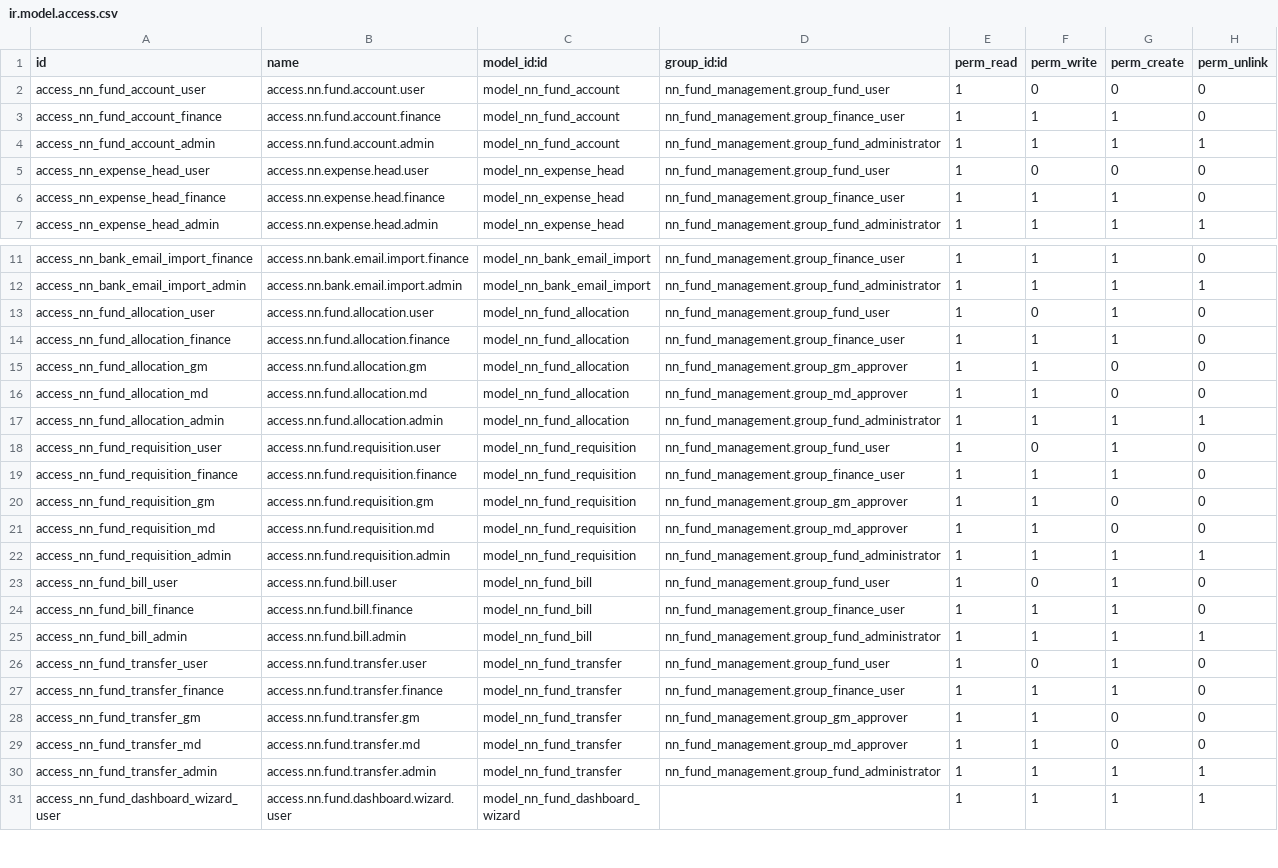
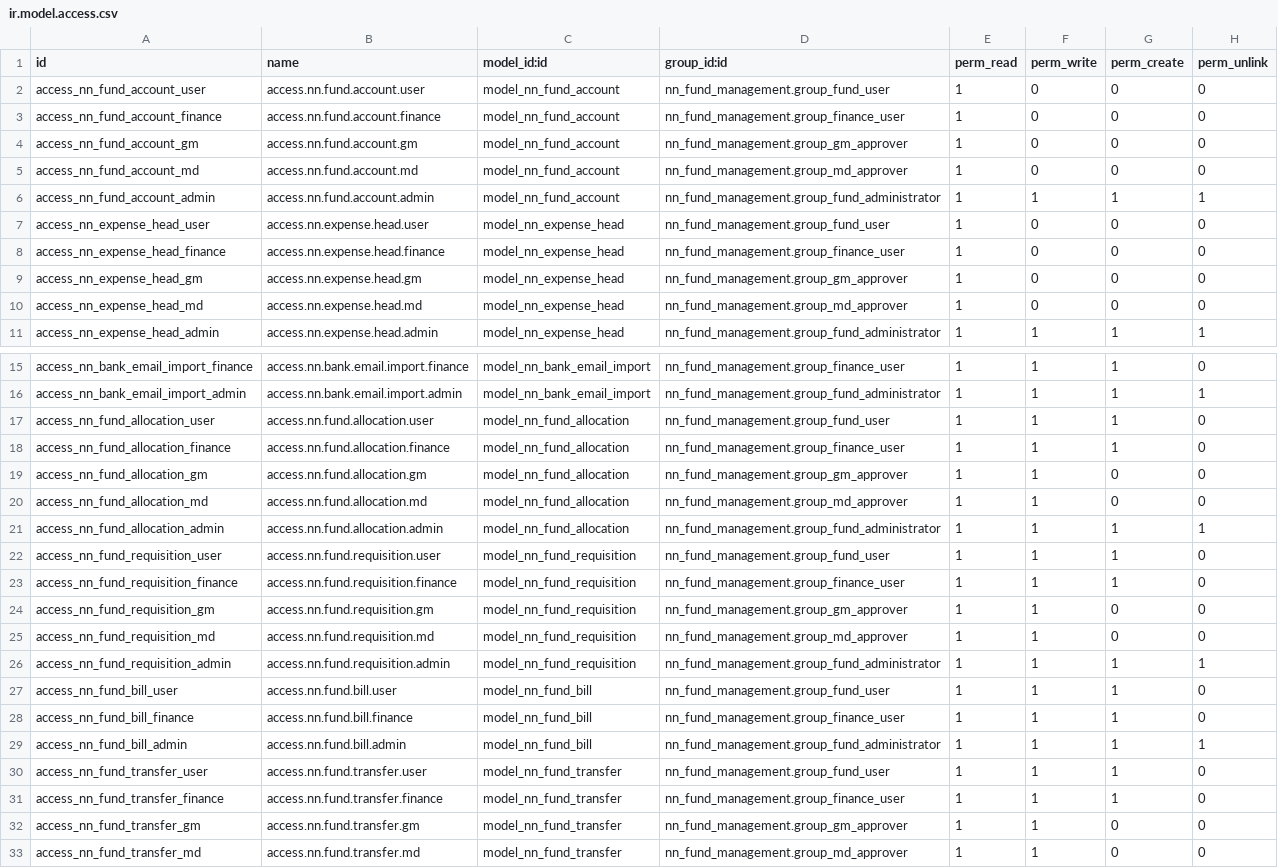
Before and after one commit to gclma0/Odoo-Custom-Module-Development, a CSV file: addons/nn_fund_management/security/ir.model.access.csv, drawn as a sheet; only a part is shown, gaps mark what is left out; the shorter side is filled out with more unchanged rows.

Commit message:
fix: role access and dashboard views

```diff
--- a/addons/nn_fund_management/security/ir.model.access.csv
+++ b/addons/nn_fund_management/security/ir.model.access.csv
@@ -2,6 +2,10 @@ id,name,model_id:id,group_id:id,perm_read,perm_write,perm_create,perm_unlink
 access_nn_fund_account_user,access.nn.fund.account.user,model_nn_fund_account,nn_fund_management.group_fund_user,1,0,0,0
-access_nn_fund_account_finance,access.nn.fund.account.finance,model_nn_fund_account,nn_fund_management.group_finance_user,1,1,1,0
+access_nn_fund_account_finance,access.nn.fund.account.finance,model_nn_fund_account,nn_fund_management.group_finance_user,1,0,0,0
+access_nn_fund_account_gm,access.nn.fund.account.gm,model_nn_fund_account,nn_fund_management.group_gm_approver,1,0,0,0
+access_nn_fund_account_md,access.nn.fund.account.md,model_nn_fund_account,nn_fund_management.group_md_approver,1,0,0,0
 access_nn_fund_account_admin,access.nn.fund.account.admin,model_nn_fund_account,nn_fund_management.group_fund_administrator,1,1,1,1
 access_nn_expense_head_user,access.nn.expense.head.user,model_nn_expense_head,nn_fund_management.group_fund_user,1,0,0,0
-access_nn_expense_head_finance,access.nn.expense.head.finance,model_nn_expense_head,nn_fund_management.group_finance_user,1,1,1,0
+access_nn_expense_head_finance,access.nn.expense.head.finance,model_nn_expense_head,nn_fund_management.group_finance_user,1,0,0,0
+access_nn_expense_head_gm,access.nn.expense.head.gm,model_nn_expense_head,nn_fund_management.group_gm_approver,1,0,0,0
+access_nn_expense_head_md,access.nn.expense.head.md,model_nn_expense_head,nn_fund_management.group_md_approver,1,0,0,0
 access_nn_expense_head_admin,access.nn.expense.head.admin,model_nn_expense_head,nn_fund_management.group_fund_administrator,1,1,1,1
@@ -12,3 +16,3 @@ access_nn_bank_email_import_finance,access.nn.bank.email.import.finance,model_nn
 access_nn_bank_email_import_admin,access.nn.bank.email.import.admin,model_nn_bank_email_import,nn_fund_management.group_fund_administrator,1,1,1,1
-access_nn_fund_allocation_user,access.nn.fund.allocation.user,model_nn_fund_allocation,nn_fund_management.group_fund_user,1,0,1,0
+access_nn_fund_allocation_user,access.nn.fund.allocation.user,model_nn_fund_allocation,nn_fund_management.group_fund_user,1,1,1,0
 access_nn_fund_allocation_finance,access.nn.fund.allocation.finance,model_nn_fund_allocation,nn_fund_management.group_finance_user,1,1,1,0
@@ -17,3 +21,3 @@ access_nn_fund_allocation_md,access.nn.fund.allocation.md,model_nn_fund_allocati
 access_nn_fund_allocation_admin,access.nn.fund.allocation.admin,model_nn_fund_allocation,nn_fund_management.group_fund_administrator,1,1,1,1
-access_nn_fund_requisition_user,access.nn.fund.requisition.user,model_nn_fund_requisition,nn_fund_management.group_fund_user,1,0,1,0
+access_nn_fund_requisition_user,access.nn.fund.requisition.user,model_nn_fund_requisition,nn_fund_management.group_fund_user,1,1,1,0
 access_nn_fund_requisition_finance,access.nn.fund.requisition.finance,model_nn_fund_requisition,nn_fund_management.group_finance_user,1,1,1,0
@@ -22,6 +26,6 @@ access_nn_fund_requisition_md,access.nn.fund.requisition.md,model_nn_fund_requis
 access_nn_fund_requisition_admin,access.nn.fund.requisition.admin,model_nn_fund_requisition,nn_fund_management.group_fund_administrator,1,1,1,1
-access_nn_fund_bill_user,access.nn.fund.bill.user,model_nn_fund_bill,nn_fund_management.group_fund_user,1,0,1,0
+access_nn_fund_bill_user,access.nn.fund.bill.user,model_nn_fund_bill,nn_fund_management.group_fund_user,1,1,1,0
 access_nn_fund_bill_finance,access.nn.fund.bill.finance,model_nn_fund_bill,nn_fund_management.group_finance_user,1,1,1,0
 access_nn_fund_bill_admin,access.nn.fund.bill.admin,model_nn_fund_bill,nn_fund_management.group_fund_administrator,1,1,1,1
-access_nn_fund_transfer_user,access.nn.fund.transfer.user,model_nn_fund_transfer,nn_fund_management.group_fund_user,1,0,1,0
+access_nn_fund_transfer_user,access.nn.fund.transfer.user,model_nn_fund_transfer,nn_fund_management.group_fund_user,1,1,1,0
 access_nn_fund_transfer_finance,access.nn.fund.transfer.finance,model_nn_fund_transfer,nn_fund_management.group_finance_user,1,1,1,0
```
Also changed, not shown: 4 other files.
